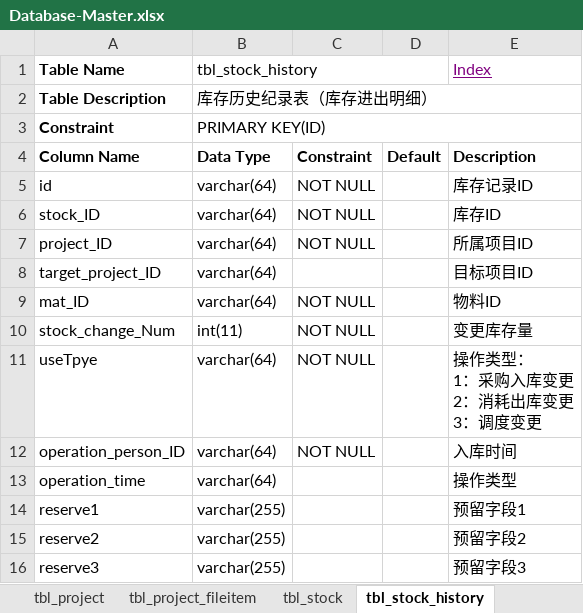
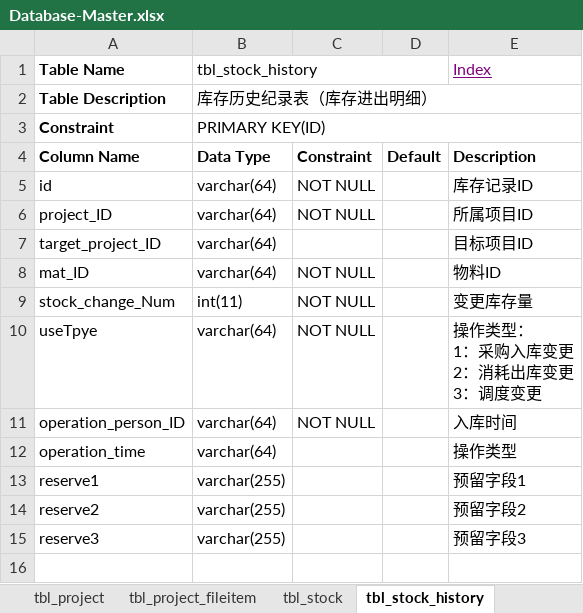
Before and after one commit to Squama/Master, an Excel workbook: doc/design/Database-Master.xlsx, sheet tbl_stock_history, drawn as a sheet; values as stored, in another font and other column widths than the file's, no borders; the diff names each change by its address in the sheet, - before the commit and + after, or states it on an @@ line.

```diff
--- a/doc/design/Database-Master.xlsx (sheet tbl_stock_history)
+++ b/doc/design/Database-Master.xlsx (sheet tbl_stock_history)
-row 6: stock_ID | varchar(64) | NOT NULL |  | 库存ID
```
Also changed, not shown: other sheet tabs.
